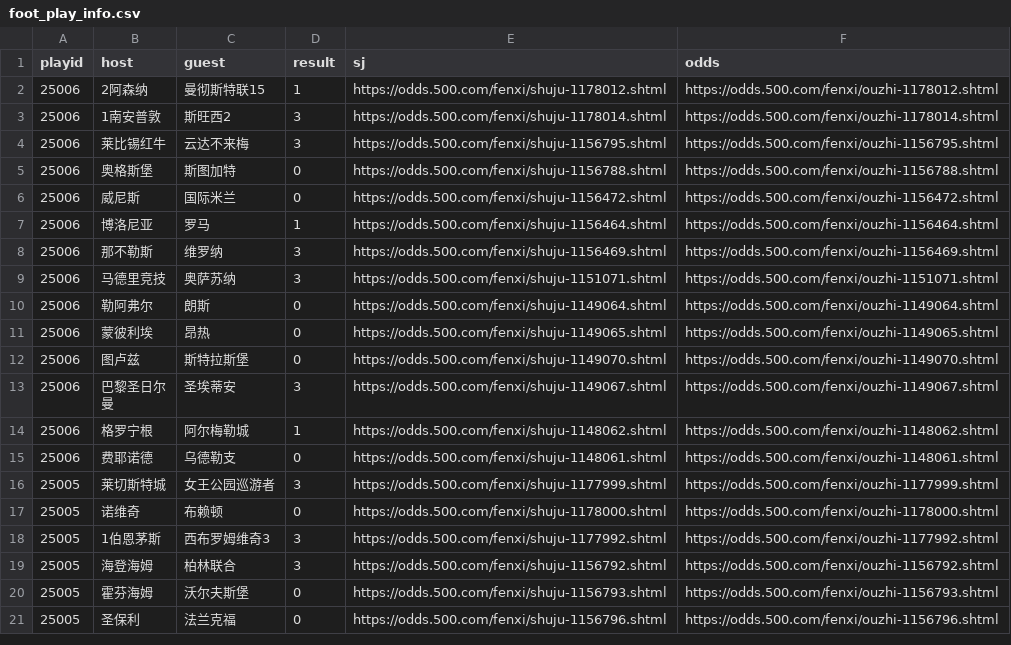
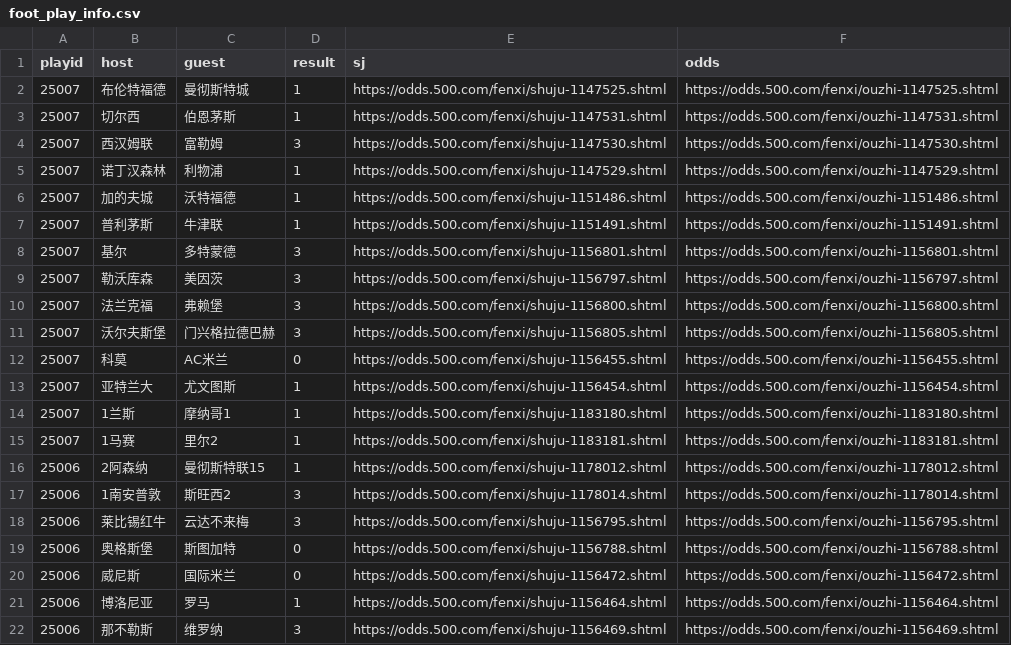
Before and after one commit to ipdisabled/fetch_data, a CSV file: foot_play_info.csv, drawn as a sheet; only a part is shown; the shorter side is filled out with more unchanged rows; the diff names each change by its address in the sheet, - before the commit and + after, or states it on an @@ line.

```diff
--- a/foot_play_info.csv
+++ b/foot_play_info.csv
+row 2: 25007 | 布伦特福德 | 曼彻斯特城 | 1 | https://odds.500.com/fenxi/shuju-1147525.shtml | https://odds.500.com/fenxi/ouzhi-1147525.shtml
+row 3: 25007 | 切尔西 | 伯恩茅斯 | 1 | https://odds.500.com/fenxi/shuju-1147531.shtml | https://odds.500.com/fenxi/ouzhi-1147531.shtml
+row 4: 25007 | 西汉姆联 | 富勒姆 | 3 | https://odds.500.com/fenxi/shuju-1147530.shtml | https://odds.500.com/fenxi/ouzhi-1147530.shtml
+row 5: 25007 | 诺丁汉森林 | 利物浦 | 1 | https://odds.500.com/fenxi/shuju-1147529.shtml | https://odds.500.com/fenxi/ouzhi-1147529.shtml
+row 6: 25007 | 加的夫城 | 沃特福德 | 1 | https://odds.500.com/fenxi/shuju-1151486.shtml | https://odds.500.com/fenxi/ouzhi-1151486.shtml
+row 7: 25007 | 普利茅斯 | 牛津联 | 1 | https://odds.500.com/fenxi/shuju-1151491.shtml | https://odds.500.com/fenxi/ouzhi-1151491.shtml
+row 8: 25007 | 基尔 | 多特蒙德 | 3 | https://odds.500.com/fenxi/shuju-1156801.shtml | https://odds.500.com/fenxi/ouzhi-1156801.shtml
+row 9: 25007 | 勒沃库森 | 美因茨 | 3 | https://odds.500.com/fenxi/shuju-1156797.shtml | https://odds.500.com/fenxi/ouzhi-1156797.shtml
+row 10: 25007 | 法兰克福 | 弗赖堡 | 3 | https://odds.500.com/fenxi/shuju-1156800.shtml | https://odds.500.com/fenxi/ouzhi-1156800.shtml
+row 11: 25007 | 沃尔夫斯堡 | 门兴格拉德巴赫 | 3 | https://odds.500.com/fenxi/shuju-1156805.shtml | https://odds.500.com/fenxi/ouzhi-1156805.shtml
+row 12: 25007 | 科莫 | AC米兰 | 0 | https://odds.500.com/fenxi/shuju-1156455.shtml | https://odds.500.com/fenxi/ouzhi-1156455.shtml
+row 13: 25007 | 亚特兰大 | 尤文图斯 | 1 | https://odds.500.com/fenxi/shuju-1156454.shtml | https://odds.500.com/fenxi/ouzhi-1156454.shtml
+row 14: 25007 | 1兰斯 | 摩纳哥1 | 1 | https://odds.500.com/fenxi/shuju-1183180.shtml | https://odds.500.com/fenxi/ouzhi-1183180.shtml
+row 15: 25007 | 1马赛 | 里尔2 | 1 | https://odds.500.com/fenxi/shuju-1183181.shtml | https://odds.500.com/fenxi/ouzhi-1183181.shtml
```
Also changed, not shown: foot_his_result.csv, kl8_data.csv, 8 other files.
